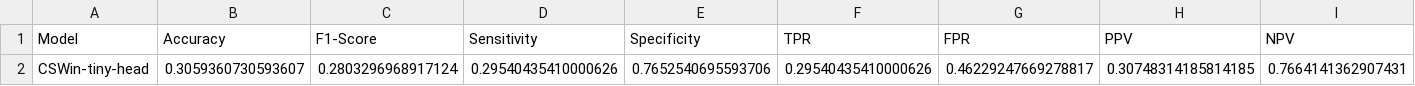
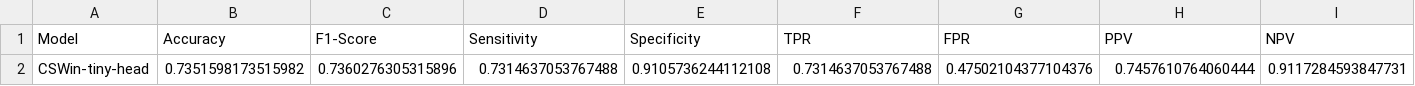
Before and after one commit to GrantPerkins/CSWin-Transformer, a CSV file: model_metrics/CSWin-tiny-head/metrics.csv, drawn as a sheet.

Commit message:
head and tail results

```diff
--- a/model_metrics/CSWin-tiny-head/metrics.csv
+++ b/model_metrics/CSWin-tiny-head/metrics.csv
@@ -1,2 +1,2 @@
 Model,Accuracy,F1-Score,Sensitivity,Specificity,TPR,FPR,PPV,NPV
-CSWin-tiny-head,0.3059360730593607,0.2803296968917124,0.29540435410000626,0.7652540695593706,0.29540435410000626,0.46229247669278817,0.30748314185814185,0.7664141362907431
+CSWin-tiny-head,0.7351598173515982,0.7360276305315896,0.7314637053767488,0.9105736244112108,0.7314637053767488,0.47502104377104376,0.7457610764060444,0.9117284593847731
```
Also changed, not shown: model_metrics/metrics.csv, 4 other files.
